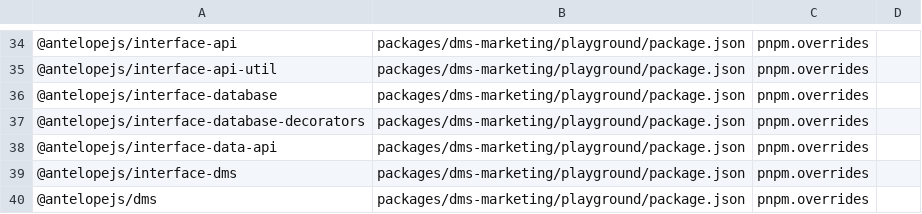
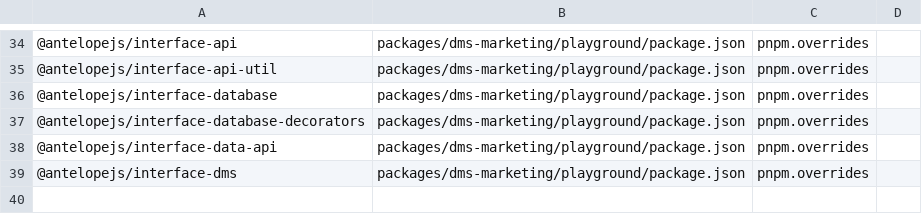
Before and after one commit to AntelopeJS/dms-marketing, a TSV file: .campaign/tgz/ranges.tsv, drawn as a sheet; only a part is shown, gaps mark what is left out.

Commit message:
fix(deps): drop the unheld dms tarball pin from the playground

```diff
--- a/.campaign/tgz/ranges.tsv
+++ b/.campaign/tgz/ranges.tsv
@@ -39,2 +39 @@
 @antelopejs/interface-dms	packages/dms-marketing/playground/package.json	pnpm.overrides	
-@antelopejs/dms	packages/dms-marketing/playground/package.json	pnpm.overrides	
```
Also changed, not shown: 2 other files.
